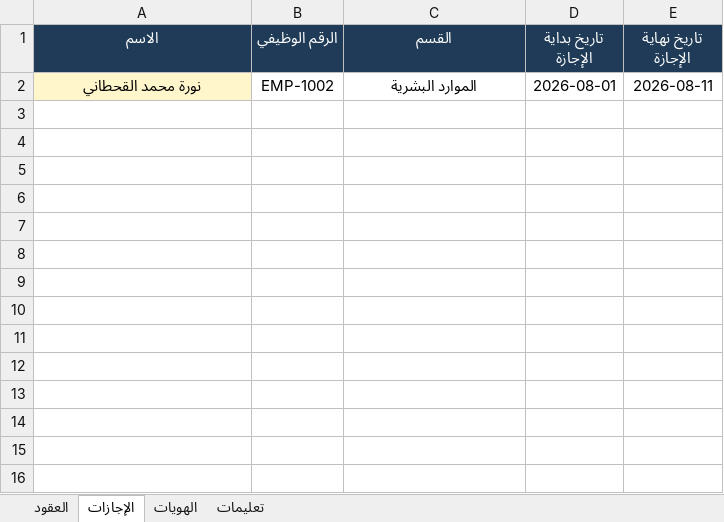
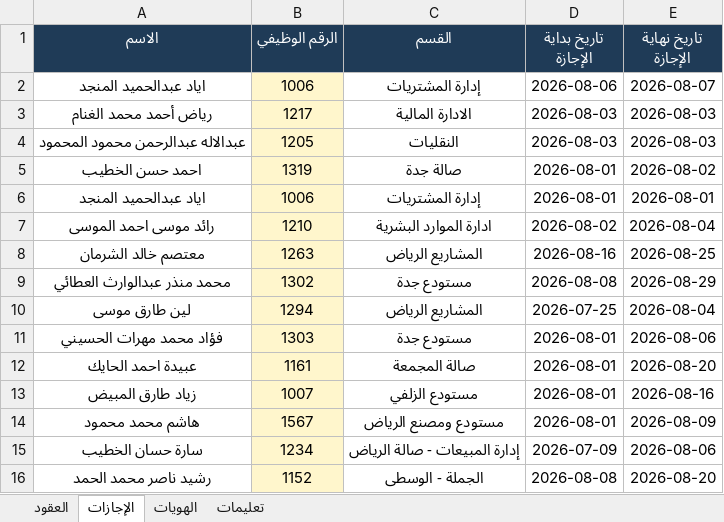
Before and after one commit to mohx94/HAIL-HOUSE-Hr-Me, an Excel workbook: employees.xlsx, sheet الإجازات, drawn as a sheet; values as stored, in another font and other column widths than the file's, no borders; removed rows and columns are numbered as before the commit, all else as after; the diff names each change by its address in the sheet, - before the commit and + after, or states it on an @@ line.

```diff
--- a/employees.xlsx (sheet الإجازات)
+++ b/employees.xlsx (sheet الإجازات)
-row 2: نورة محمد القحطاني | EMP-1002 | الموارد البشرية | 2026-08-01 | 2026-08-11
+row 2: اياد عبدالحميد المنجد | 1006 | إدارة المشتريات | 2026-08-06 | 2026-08-07
+row 3: رياض أحمد محمد الغنام | 1217 | الادارة المالية | 2026-08-03 | 2026-08-03
+row 4: عبدالاله عبدالرحمن محمود المحمود | 1205 | النقليات | 2026-08-03 | 2026-08-03
+row 5: احمد حسن الخطيب | 1319 | صالة جدة | 2026-08-01 | 2026-08-02
+row 6: اياد عبدالحميد المنجد | 1006 | إدارة المشتريات | 2026-08-01 | 2026-08-01
+row 7: رائد موسى احمد الموسى | 1210 | ادارة الموارد البشرية | 2026-08-02 | 2026-08-04
+row 8: معتصم خالد الشرمان | 1263 | المشاريع الرياض | 2026-08-16 | 2026-08-25
+row 9: محمد منذر عبدالوارث العطائي | 1302 | مستودع جدة | 2026-08-08 | 2026-08-29
+row 10: لين طارق موسى | 1294 | المشاريع الرياض | 2026-07-25 | 2026-08-04
+row 11: فؤاد محمد مهرات الحسيني | 1303 | مستودع جدة | 2026-08-01 | 2026-08-06
+row 12: عبيدة احمد الحايك | 1161 | صالة المجمعة | 2026-08-01 | 2026-08-20
+row 13: زياد طارق المبيض | 1007 | مستودع الزلفي | 2026-08-01 | 2026-08-16
+row 14: هاشم محمد محمود | 1567 | مستودع ومصنع الرياض | 2026-08-01 | 2026-08-09
+row 15: سارة حسان الخطيب | 1234 | إدارة المبيعات - صالة الرياض | 2026-07-09 | 2026-08-06
+row 16: رشيد ناصر محمد الحمد | 1152 | الجملة - الوسطى | 2026-08-08 | 2026-08-20
```
Also changed, not shown: sheet العقود, sheet الهويات, 2 other files.
